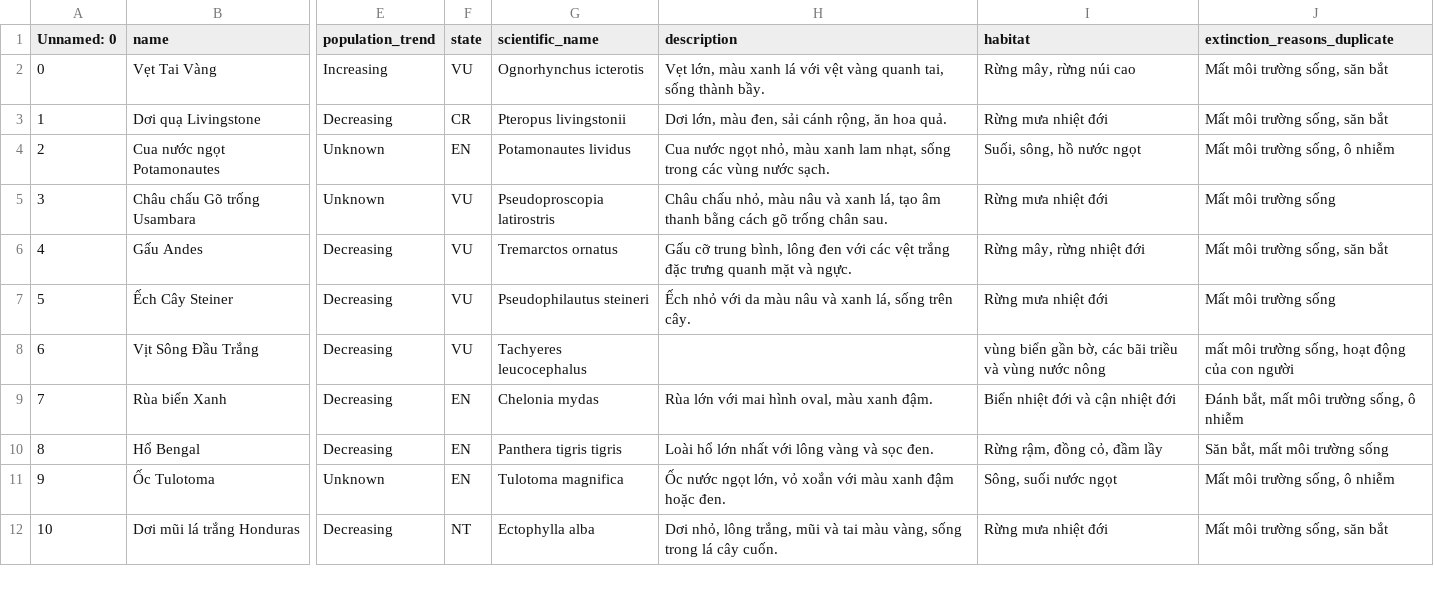
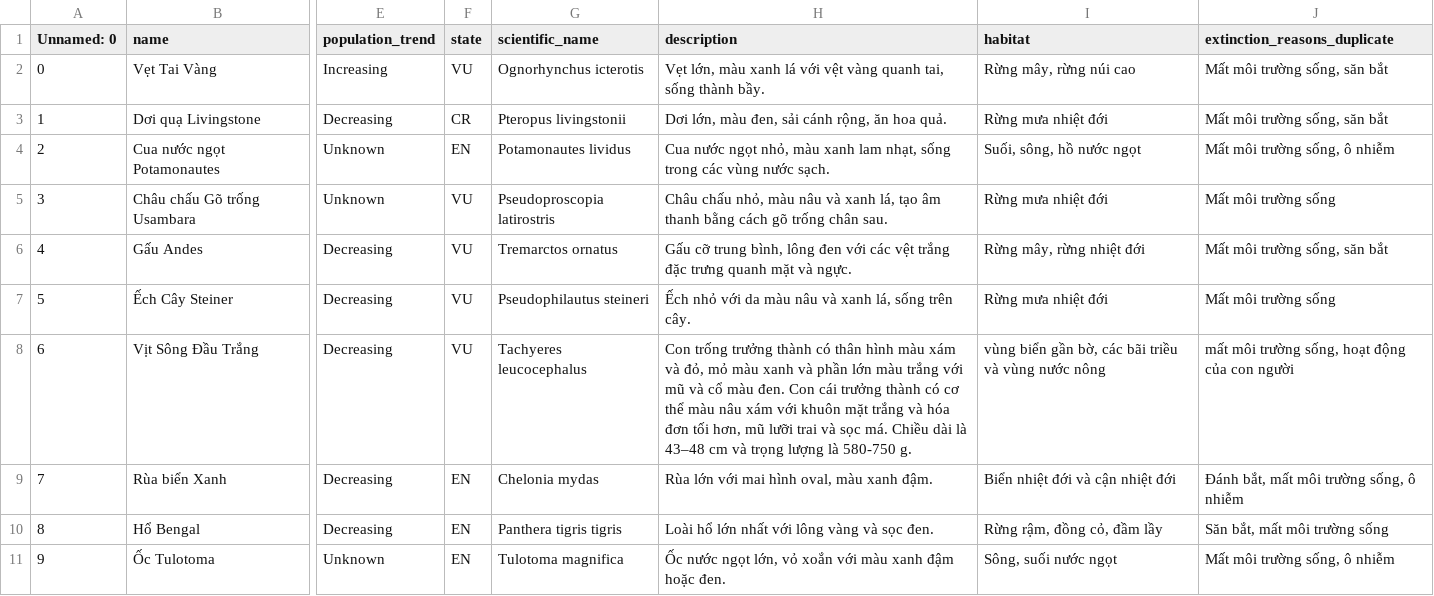
Before and after one commit to BlackWolf2002/botchat, a CSV file: Final_Merged_Animal_Data.csv, drawn as a sheet; only a part is shown, gaps mark what is left out; the shorter side is filled out with more unchanged rows; the diff names each change by its address in the sheet, - before the commit and + after, or states it on an @@ line.

Commit message:
Add files via upload

```diff
--- a/Final_Merged_Animal_Data.csv
+++ b/Final_Merged_Animal_Data.csv
-H8 (description): (empty)
+H8 (description): Con trống trưởng thành có thân hình màu xám và đỏ, mỏ màu xanh và phần lớn màu trắng với mũ và cổ màu đen. Con cái trưởng thành có cơ thể màu nâu xám với khuôn mặt trắng và hóa đơn tối hơn, mũ lưỡi trai và sọc má. Chiều dài là 43–48 cm và trọng lượng là 580-750 g.
```
